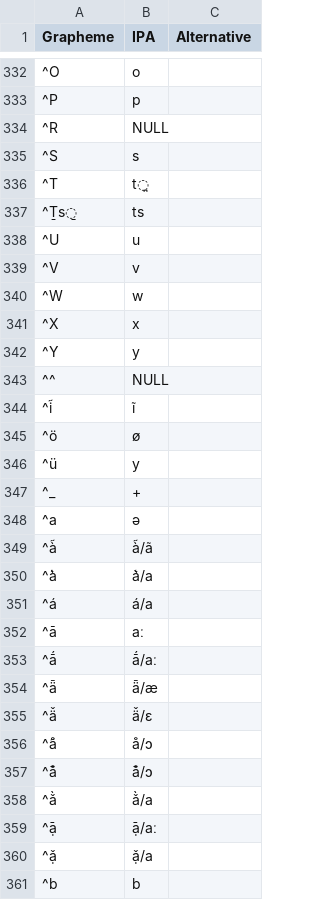
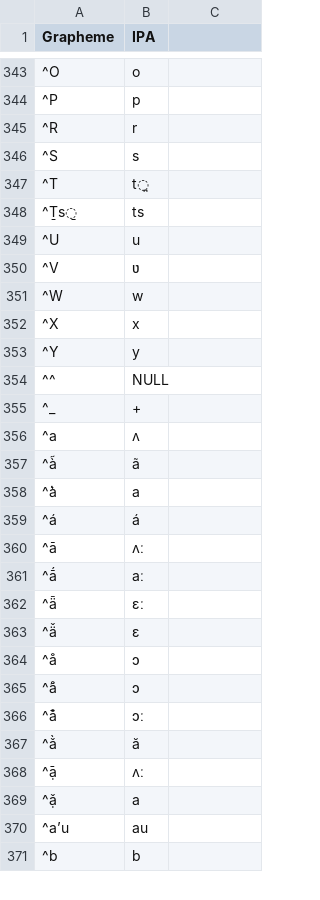
Before and after one commit to lexibank/lsi, a TSV file: etc/orthography.tsv, drawn as a sheet; only a part is shown, gaps mark what is left out; removed rows and columns are numbered as before the commit, all else as after; the diff covers the shown part only; the diff names each change by its address in the sheet, - before the commit and + after, or states it on an @@ line.

```diff
--- a/etc/orthography.tsv
+++ b/etc/orthography.tsv
-C1: Alternative
+C1: (empty)
-B345 (IPA): NULL
+B345 (IPA): r
-B350 (IPA): v
+B350 (IPA): ʋ
@@ row 344 moved to row 403: ^i̇̃ @@
-row 345: ^ö | ø
-row 346: ^ü | y
-B356 (IPA): ə
+B356 (IPA): ʌ
-B357 (IPA): à̃/ã
+B357 (IPA): ã
-B358 (IPA): à͛/a
+B358 (IPA): a
-B359 (IPA): á/a
+B359 (IPA): á
-B360 (IPA): aː
+B360 (IPA): ʌː
-B361 (IPA): ā́/aː
+B361 (IPA): aː
-B362 (IPA): ǟ/æ
+B362 (IPA): ɛː
-B363 (IPA): ä̌/ɛ
+B363 (IPA): ɛ
@@ row 466 moved to row 364: ^å @@
-B365 (IPA): å/ɔ
+B365 (IPA): ɔ
-B366 (IPA): å̄/ɔ
+B366 (IPA): ɔː
-B367 (IPA): ǎ̀/a
+B367 (IPA): ă
-B368 (IPA): ạ̄/aː
+B368 (IPA): ʌː
-B369 (IPA): ạ̌/a
+B369 (IPA): a
@@ row 613 moved to row 370: ^a’u @@
```
Also changed, not shown: 13 added rows, 12 removed rows, 13 moved rows and 93 edited cells elsewhere in this file, cldf/languages.csv, 7 other files.
